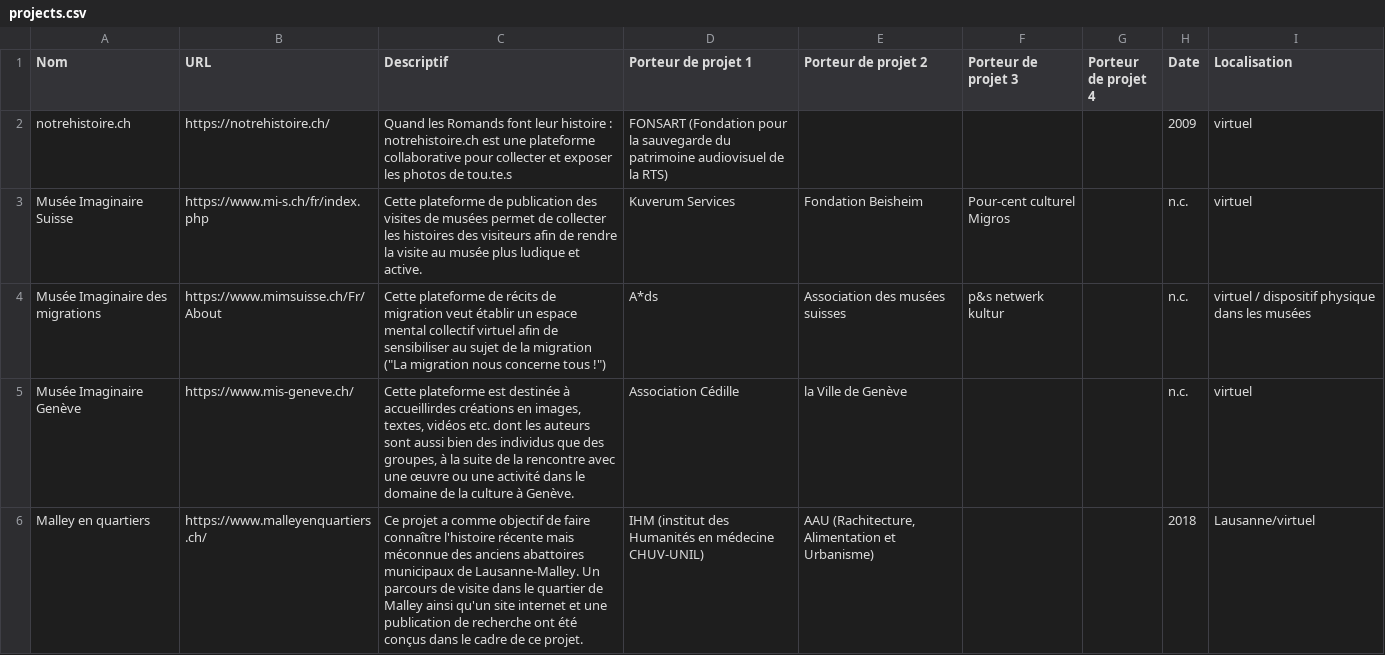
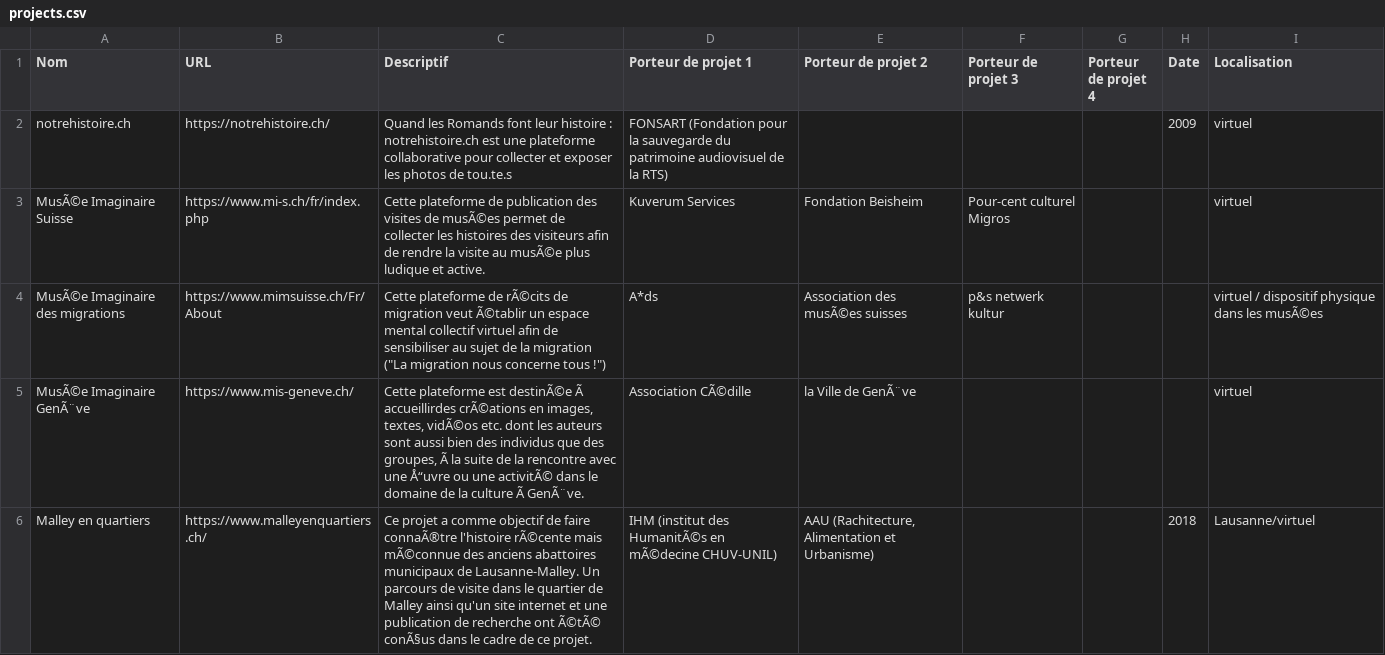
Before and after one commit to jamest1903/museumXTD, a CSV file: _data/projects.csv, drawn as a sheet; only a part is shown; the diff covers the shown part only.

Commit message:
removing n.c from projects

```diff
--- a/_data/projects.csv
+++ b/_data/projects.csv
@@ -2,5 +2,5 @@ Nom,URL,Descriptif,Porteur de projet 1,Porteur de projet 2,Porteur de projet 3,P
 notrehistoire.ch,https://notrehistoire.ch/,Quand les Romands font leur histoire : notrehistoire.ch est une plateforme collaborative pour collecter et exposer les photos de tou.te.s,FONSART (Fondation pour la sauvegarde du patrimoine audiovisuel de la RTS) ,,,,2009,virtuel
-Musée Imaginaire Suisse,https://www.mi-s.ch/fr/index.php,Cette plateforme de publication des visites de musées permet de collecter les histoires des visiteurs afin de rendre la visite au musée plus ludique et active. ,Kuverum Services,Fondation Beisheim,Pour-cent culturel Migros,,n.c.,virtuel
-Musée Imaginaire des migrations,https://www.mimsuisse.ch/Fr/About,"Cette plateforme de récits de migration veut établir un espace mental collectif virtuel afin de sensibiliser au sujet de la migration (""La migration nous concerne tous !"")",A*ds,Association des musées suisses,p&s netwerk kultur,,n.c.,virtuel / dispositif physique dans les musées
-Musée Imaginaire Genève,https://www.mis-geneve.ch/,"Cette plateforme est destinée à accueillirdes créations en images, textes, vidéos etc. dont les auteurs sont aussi bien des individus que des groupes, à la suite de la rencontre avec une œuvre ou une activité dans le domaine de la culture à Genève.",Association Cédille,la Ville de Genève,,,n.c.,virtuel
-Malley en quartiers,https://www.malleyenquartiers.ch/,Ce projet a comme objectif de faire connaître l'histoire récente mais méconnue des anciens abattoires municipaux de Lausanne-Malley. Un parcours de visite dans le quartier de Malley ainsi qu'un site internet et une publication de recherche ont été conçus dans le cadre de ce projet. ,IHM (institut des Humanités en médecine CHUV-UNIL),"AAU (Rachitecture, Alimentation et Urbanisme)",,,2018,Lausanne/virtuel
+MusÃ©e Imaginaire Suisse,https://www.mi-s.ch/fr/index.php,Cette plateforme de publication des visites de musÃ©es permet de collecter les histoires des visiteurs afin de rendre la visite au musÃ©e plus ludique et active. ,Kuverum Services,Fondation Beisheim,Pour-cent culturel Migros,,,virtuel
+MusÃ©e Imaginaire des migrations,https://www.mimsuisse.ch/Fr/About,"Cette plateforme de rÃ©cits de migration veut Ã©tablir un espace mental collectif virtuel afin de sensibiliser au sujet de la migration (""La migration nous concerne tous !"")",A*ds,Association des musÃ©es suisses,p&s netwerk kultur,,,virtuel / dispositif physique dans les musÃ©es
+MusÃ©e Imaginaire GenÃ¨ve,https://www.mis-geneve.ch/,"Cette plateforme est destinÃ©e Ã  accueillirdes crÃ©ations en images, textes, vidÃ©os etc. dont les auteurs sont aussi bien des individus que des groupes, Ã  la suite de la rencontre avec une Å“uvre ou une activitÃ© dans le domaine de la culture Ã  GenÃ¨ve.",Association CÃ©dille,la Ville de GenÃ¨ve,,,,virtuel
+Malley en quartiers,https://www.malleyenquartiers.ch/,Ce projet a comme objectif de faire connaÃ®tre l'histoire rÃ©cente mais mÃ©connue des anciens abattoires municipaux de Lausanne-Malley. Un parcours de visite dans le quartier de Malley ainsi qu'un site internet et une publication de recherche ont Ã©tÃ© conÃ§us dans le cadre de ce projet. ,IHM (institut des HumanitÃ©s en mÃ©decine CHUV-UNIL),"AAU (Rachitecture, Alimentation et Urbanisme)",,,2018,Lausanne/virtuel
```
Also changed, not shown: 64 edited cells elsewhere in this file.
